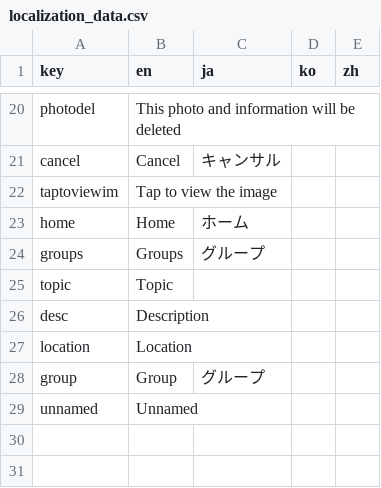
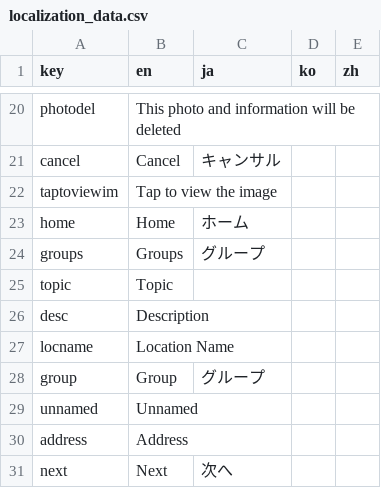
Before and after one commit to funglobaldesign/Nokosu2023-Frontend, a CSV file: lib/l10n/localization_data.csv, drawn as a sheet; only a part is shown, gaps mark what is left out; removed rows and columns are numbered as before the commit, all else as after; the diff names each change by its address in the sheet, - before the commit and + after, or states it on an @@ line.

```diff
--- a/lib/l10n/localization_data.csv
+++ b/lib/l10n/localization_data.csv
-row 27: location | Location
+row 27: locname | Location Name
+row 30: address | Address
+row 31: next | Next | 次へ
```
Also changed, not shown: 14 other files.
